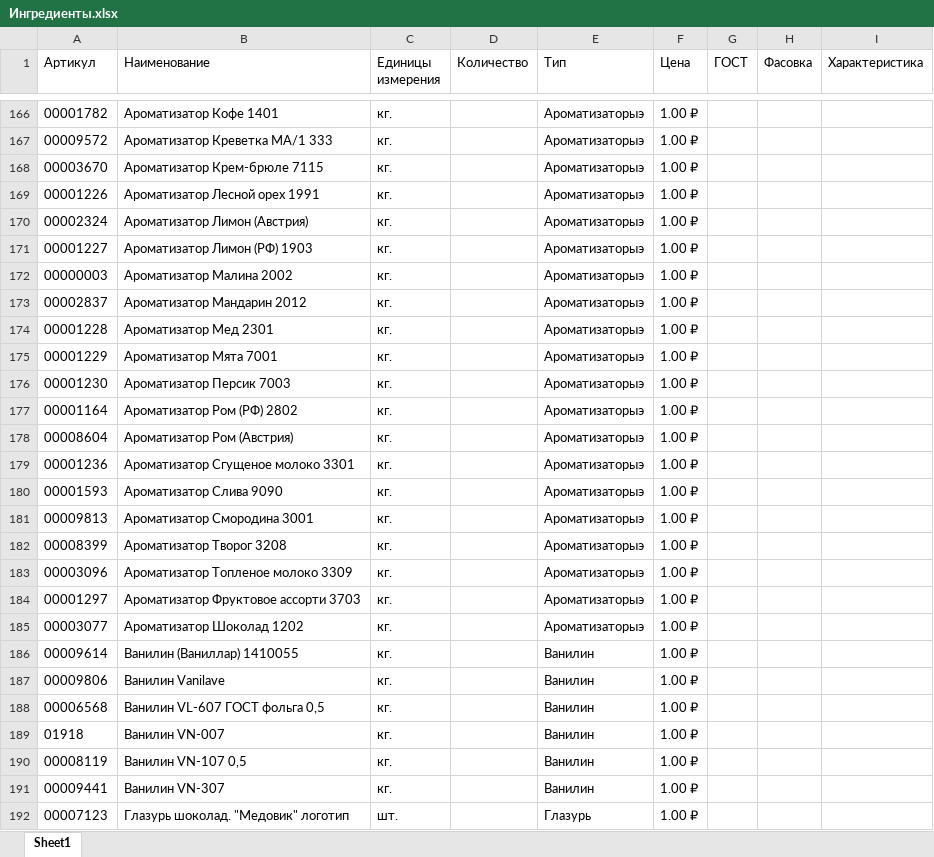
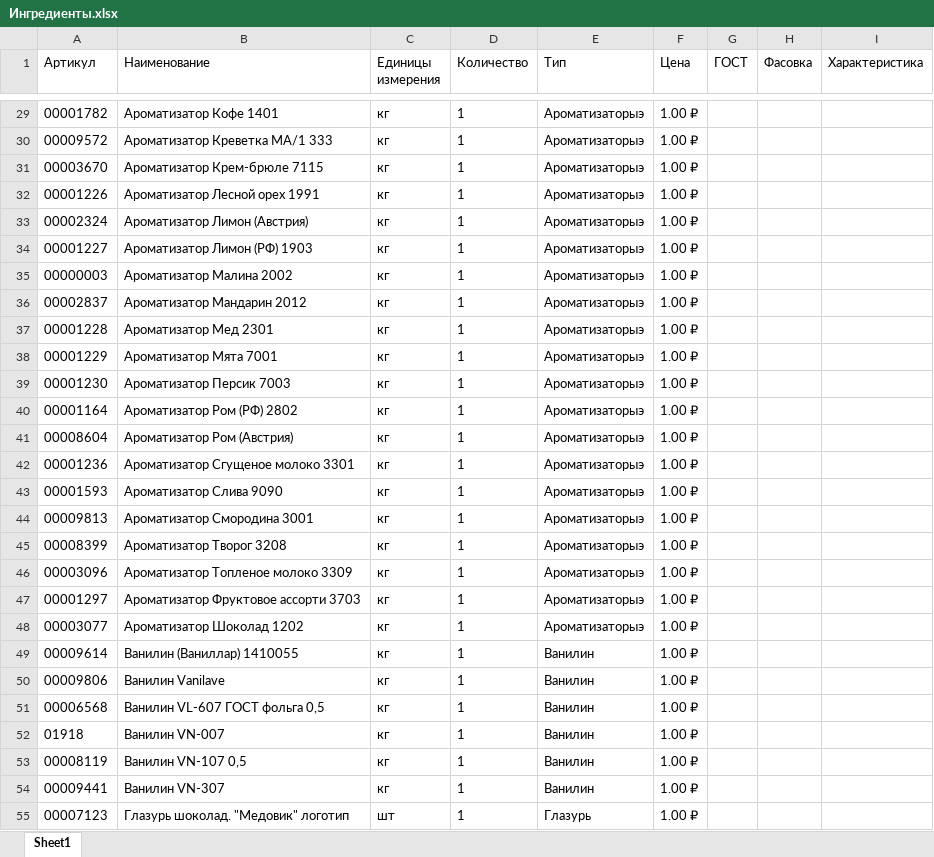
Before and after one commit to notcrimson/dacha-home, an Excel workbook: УАБД/Кондитерскиц цех/Ингредиенты.xlsx, sheet Sheet1, drawn as a sheet; only a part is shown, gaps mark what is left out; values as stored, in another font and other column widths than the file's, no borders; addresses are those after the commit; the diff covers the shown part only; the diff names each change by its address in the sheet, - before the commit and + after, or states it on an @@ line.

```diff
--- a/УАБД/Кондитерскиц цех/Ингредиенты.xlsx (sheet Sheet1)
+++ b/УАБД/Кондитерскиц цех/Ингредиенты.xlsx (sheet Sheet1)
-C29:C54 (Единицы измерения): кг.
+C29:C54 (Единицы измерения): кг
-D29:D55 (Количество): (empty)
+D29:D55 (Количество): 1
-C55 (Единицы измерения): шт.
+C55 (Единицы измерения): шт
```
Also changed, not shown: 142 removed rows and 1193 edited cells elsewhere in this sheet, УАБД/Кондитерскиц цех/Украшения для торта.xlsx, 5 other files.
